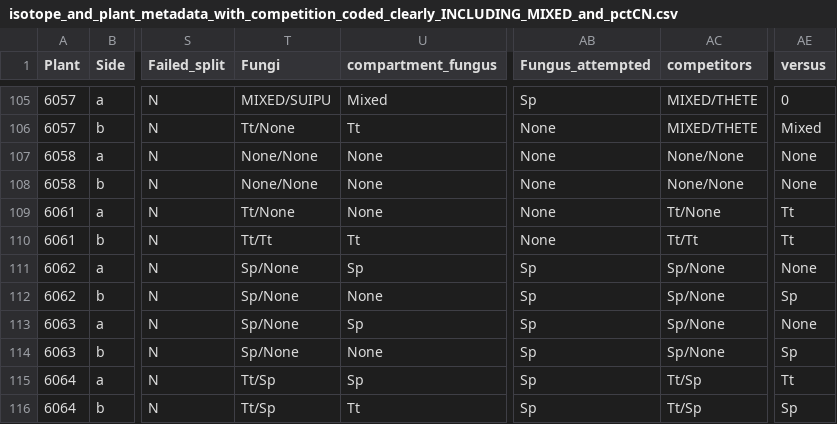
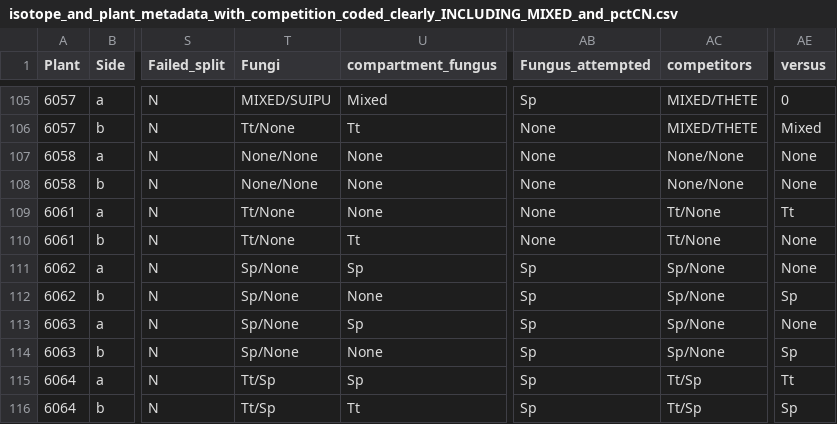
Before and after one commit to laurabogar/fungal-competition2020, a CSV file: processeddata/isotope_and_plant_metadata_with_competition_coded_clearly_INCLUDING_MIXED_and_pctCN.csv, drawn as a sheet; only a part is shown, gaps mark what is left out; the diff names each change by its address in the sheet, - before the commit and + after, or states it on an @@ line.

```diff
--- a/processeddata/isotope_and_plant_metadata_with_competition_coded_clearly_INCLUDING_MIXED_and_pctCN.csv
+++ b/processeddata/isotope_and_plant_metadata_with_competition_coded_clearly_INCLUDING_MIXED_and_pctCN.csv
-T110 (Fungi): Tt/Tt
+T110 (Fungi): Tt/None
-AC110 (competitors): Tt/Tt
+AC110 (competitors): Tt/None
-AE110 (versus): Tt
+AE110 (versus): None
```
Also changed, not shown: processeddata/isotope_and_plant_metadata_with_competition_coded_clearly_INCLUDING_MIXED_betterversus.csv, processeddata/isotopes_two_rows_per_plant_updated_with_pctCN.csv, 2 other files.
